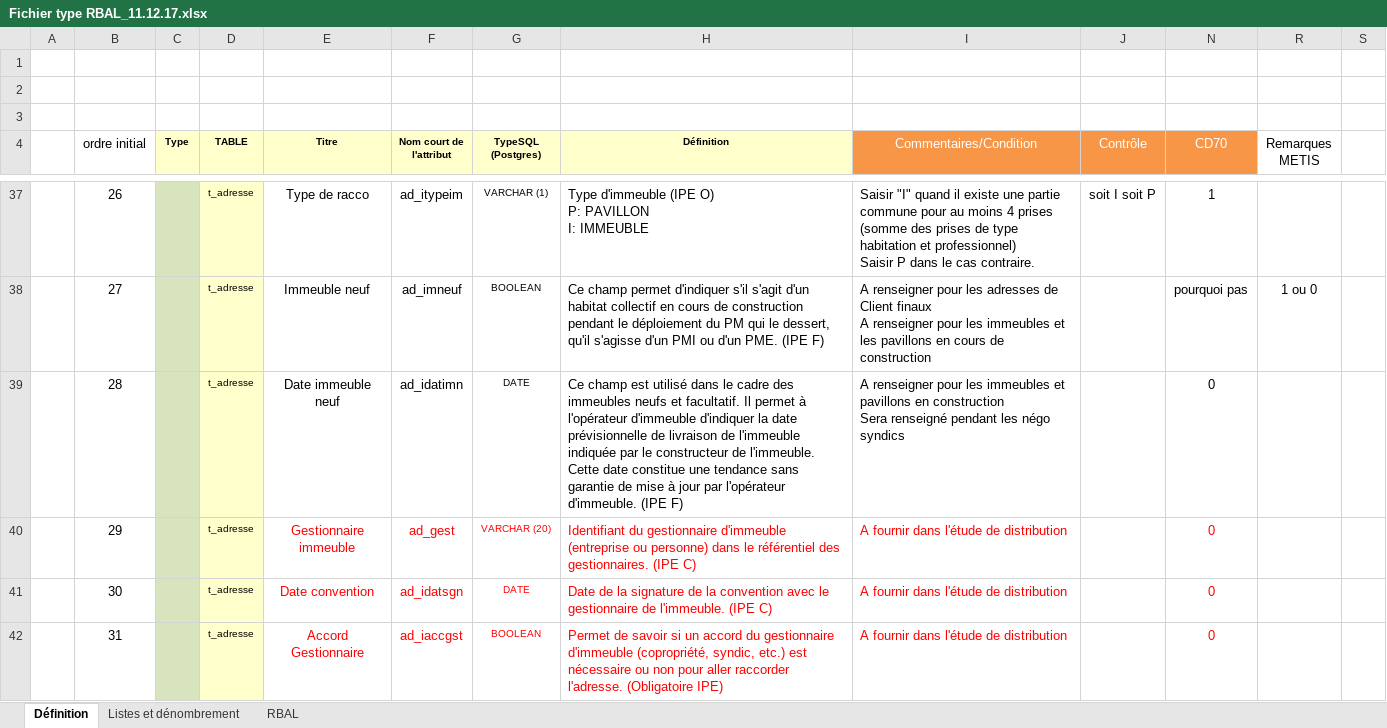
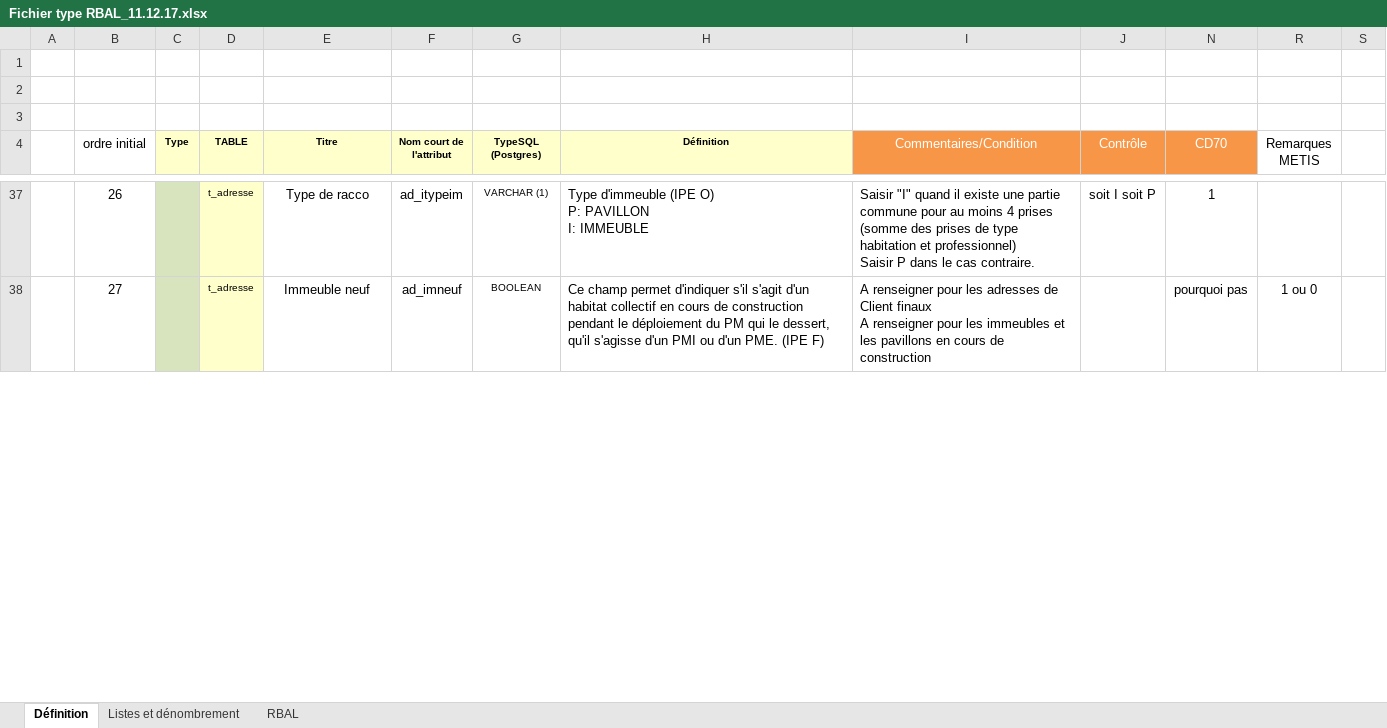
Before and after one commit to METIS-GEO/projets_ftth, an Excel workbook: PROJETS/HSN/SQL/gracethd/Fichier type RBAL_11.12.17.xlsx, sheet Définition, drawn as a sheet; only a part is shown, gaps mark what is left out; values as stored, in another font and other column widths than the file's, no borders; ↵ is a line break in a cell; the diff covers the shown part only; the diff names each change by its address in the sheet, - before the commit and + after, or states it on an @@ line.

```diff
--- a/PROJETS/HSN/SQL/gracethd/Fichier type RBAL_11.12.17.xlsx (sheet Définition)
+++ b/PROJETS/HSN/SQL/gracethd/Fichier type RBAL_11.12.17.xlsx (sheet Définition)
@@ row 39 hidden:  | 28 |  | t_adresse | Date immeuble neuf | ad_idatimn | DATE | Ce champ est utilisé dans le cadre des immeubles neufs et facultatif. Il permet à l'opérateur d'immeuble d'indiquer la date prévisionnelle de livraison de l'immeuble indiquée par le constructeur de l'immeuble. Cette date constitue une tendance sans garantie de mise à jour par l'opérateur d'immeuble. (IPE F) | A renseigner pour les immeubles et pavillons en construction ↵ Sera renseigné pendant les négo syndics |  | 0 @@
@@ row 40 hidden:  | 29 |  | t_adresse | Gestionnaire immeuble | ad_gest | VARCHAR (20) | Identifiant du gestionnaire d'immeuble (entreprise ou personne) dans le référentiel des gestionnaires. (IPE C) | A fournir dans l'étude de distribution |  | 0 @@
@@ row 41 hidden:  | 30 |  | t_adresse | Date convention | ad_idatsgn | DATE | Date de la signature de la convention avec le gestionnaire de l'immeuble. (IPE C) | A fournir dans l'étude de distribution |  | 0 @@
@@ row 42 hidden:  | 31 |  | t_adresse | Accord Gestionnaire | ad_iaccgst | BOOLEAN | Permet de savoir si un accord du gestionnaire d'immeuble (copropriété, syndic, etc.) est nécessaire ou non pour aller raccorder l'adresse. (Obligatoire IPE) | A fournir dans l'étude de distribution |  | 0 @@
```
Also changed, not shown: 18 hidden or unhidden rows and merged cells elsewhere in this sheet, PROJETS/HSN/SQL/gracethd/Controle_a_faire_RBAL.xlsx, 24 other files.
